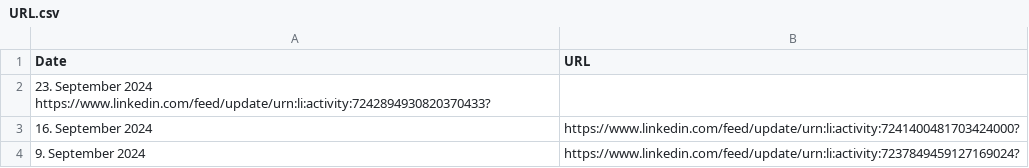
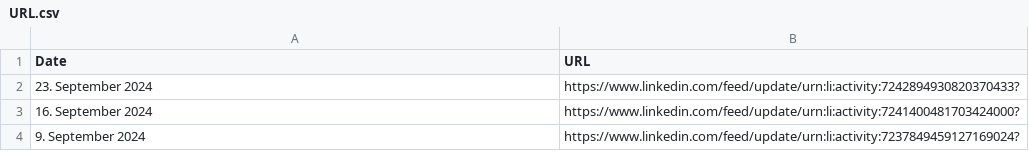
Before and after one commit to MartinCKing/Index-of-Indexes-2024, a CSV file: URL.csv, drawn as a sheet; only a part is shown.

Commit message:
Update URL.csv

```diff
--- a/URL.csv
+++ b/URL.csv
@@ -1,3 +1,3 @@
 Date,URL
-23. September 2024	https://www.linkedin.com/feed/update/urn:li:activity:7242894930820370433?
+23. September 2024,https://www.linkedin.com/feed/update/urn:li:activity:7242894930820370433?
 16. September 2024,https://www.linkedin.com/feed/update/urn:li:activity:7241400481703424000?
```
